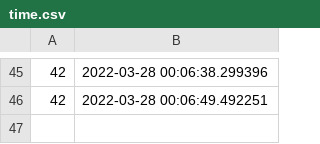
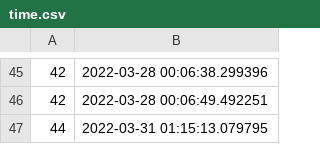
Before and after one commit to tbeidlershenk/Josh-Bot, a CSV file: data/time.csv, drawn as a sheet; only a part is shown, gaps mark what is left out.

```diff
--- a/data/time.csv
+++ b/data/time.csv
@@ -46 +46,2 @@
 42,2022-03-28 00:06:49.492251
+44,2022-03-31 01:15:13.079795
```
Also changed, not shown: data/commands.csv, data/gojoscores.csv, 5 other files.
